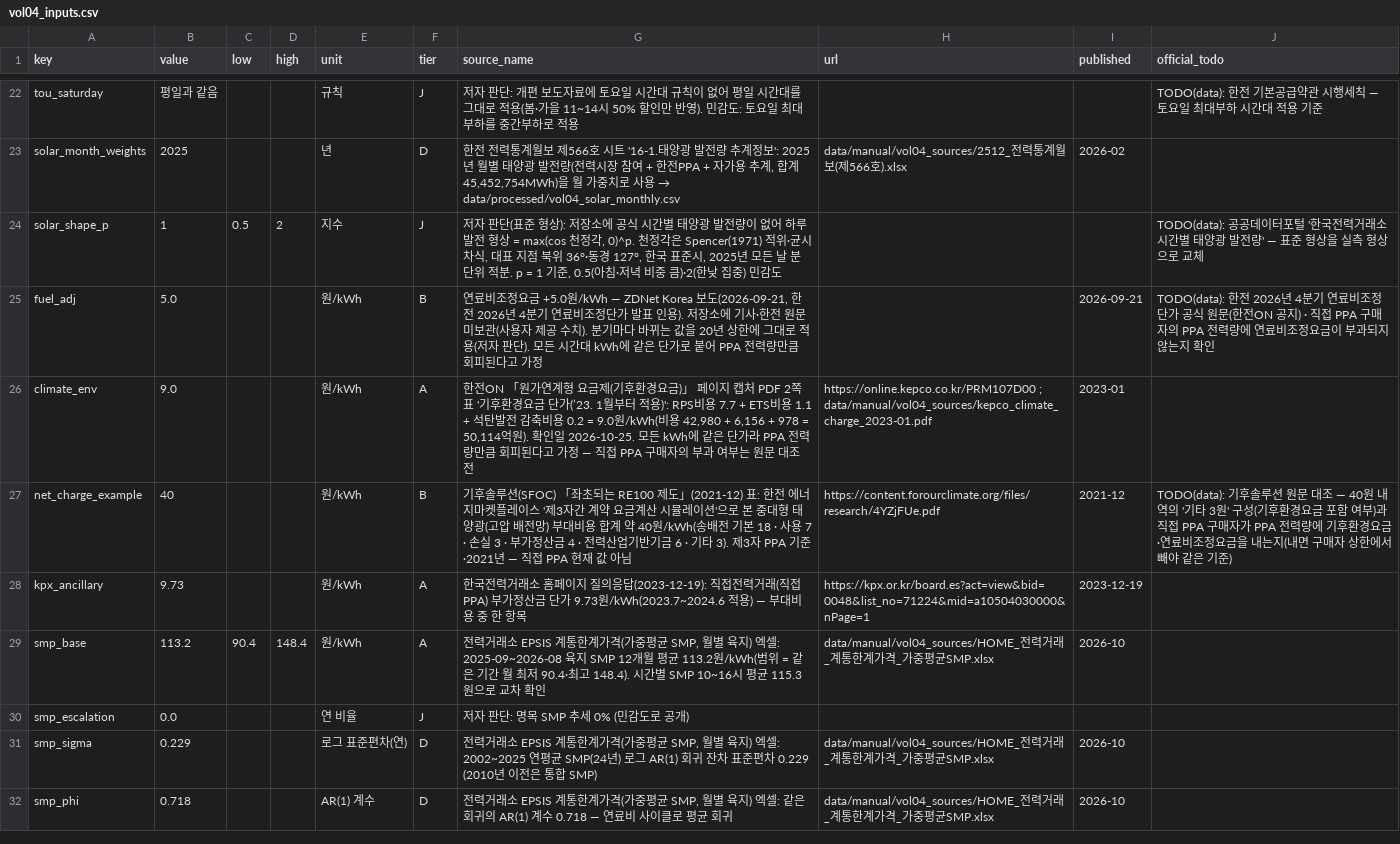
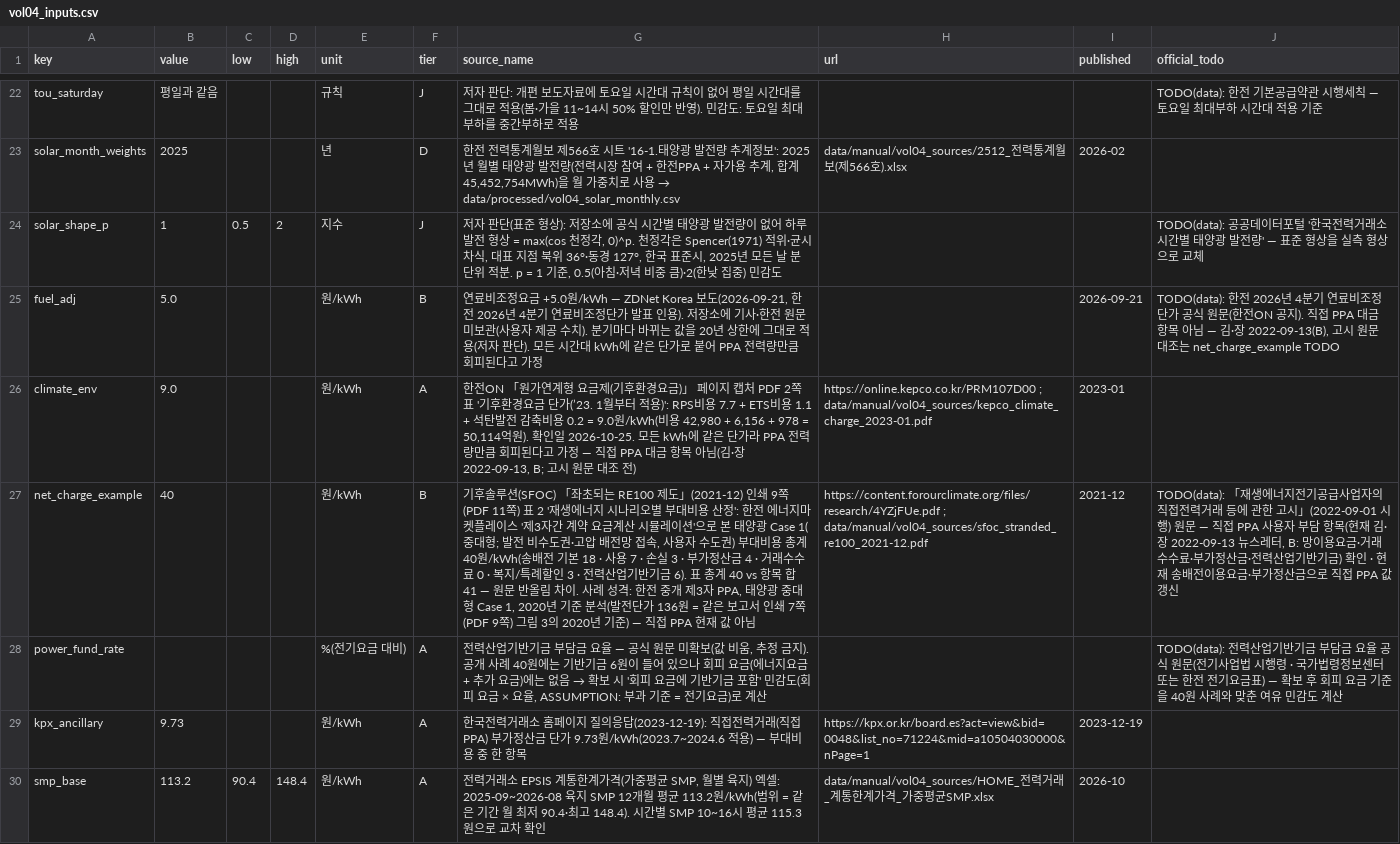
Before and after one commit to Cojae-Kang/ksj-ai-energy-asset-portfolio, a CSV file: data/manual/vol04_inputs.csv, drawn as a sheet; only a part is shown, gaps mark what is left out; the shorter side is filled out with more unchanged rows; the diff names each change by its address in the sheet, - before the commit and + after, or states it on an @@ line.

```diff
--- a/data/manual/vol04_inputs.csv
+++ b/data/manual/vol04_inputs.csv
-J25 (official_todo): …전ON 공지) · 직접 PPA 구매자의 PPA 전력량에 연료비조정요금이 부과되지 않는지 확인
+J25 (official_todo): …전ON 공지). 직접 PPA 대금 항목 아님 — 김·장 2022-09-13(B), 고시 원문 대조는 net_charge_example TODO
-G26 (source_name): …직접 PPA 구매자의 부과 여부는 원문 대조 전
+G26 (source_name): …직접 PPA 대금 항목 아님(김·장 2022-09-13, B; 고시 원문 대조 전)
-G27 (source_name): …제도」(2021-12) 표: 한전 에너지마켓플레이스 '제3자간 계약 요금계산 시뮬레이션'으로 본 중대형 태양광(고압 배전망) 부대비용 합계 약 40원/kWh(송배전 기본 18 · 사용 7 · 손실 3 · 부가정산금 4 · 전력산업기반기금 6 · 기타 3). 제3자 PPA 기준·2021년 — 직접…
+G27 (source_name): …제도」(2021-12) 인쇄 9쪽(PDF 11쪽) 표 2 '재생에너지 시나리오별 부대비용 산정': 한전 에너지마켓플레이스 '제3자간 계약 요금계산 시뮬레이션'으로 본 태양광 Case 1(중대형; 발전 비수도권·고압 배전망 접속, 사용자 수도권) 부대비용 총계 40원/kWh(송배전 기본 18 · 사용 7 · 손실 3 · 부가정산금 4 · 거래수수료 0 · 복지/특례할인 3 · 전력산업기반기금 6). 표 총계 40 vs 항목 합 41 — 원문 반올림 차이. 사례 성격: 한전 중개 제3자 PPA, 태양광 중대형 Case 1, 2020년 기준 분석(발전단가 136원 = 같은 보고서 인쇄 7쪽(PDF 9쪽) 그림 3의 2020년 기준) — 직접…
-H27 (url): https://content.forourclimate.org/files/research/4YZjFUe.pdf
+H27 (url): https://content.forourclimate.org/files/research/4YZjFUe.pdf ; data/manual/vol04_sources/sfoc_stranded_re100_2021-12.pdf
-J27 (official_todo): TODO(data): 기후솔루션 원문 대조 — 40원 내역의 '기타 3원' 구성(기후환경요금 포함 여부)과 직접 PPA 구매자가 PPA 전력량에 기후환경요금·연료비조정요금을 내는지(내면 구매자 상한에서 빼야 같은 기준)
+J27 (official_todo): TODO(data): 「재생에너지전기공급사업자의 직접전력거래 등에 관한 고시」(2022-09-01 시행) 원문 — 직접 PPA 사용자 부담 항목(현재 김·장 2022-09-13 뉴스레터, B: 망이용요금·거래수수료·부가정산금·전력산업기반기금) 확인 · 현재 송배전이용요금·부가정산금으로 직접 PPA 값 갱신
+row 28: power_fund_rate |  |  |  | %(전기요금 대비) | A | 전력산업기반기금 부담금 요율 — 공식 원문 미확보(값 비움, 추정 금지). 공개 사례 40원에는 기반기금 6원이 들어 있으나 회피 요금(에너지요금 + 추가 요금)에는 없음 → 확보 시 '회피 요금에 기반기금 포함' 민감도(회피 요금 × 요율, ASSUMPTION: 부과 기준 = 전기요금)로 계산 |  |  | TODO(data): 전력산업기반기금 부담금 요율 공식 원문(전기사업법 시행령 · 국가법령정보센터 또는 한전 전기요금표) — 확보 후 회피 요금 기준을 40원 사례와 맞춘 여유 민감도 계산
```
Also changed, not shown: 3 other files.
